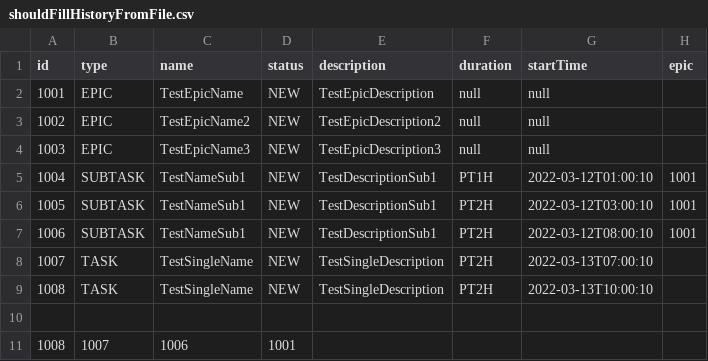
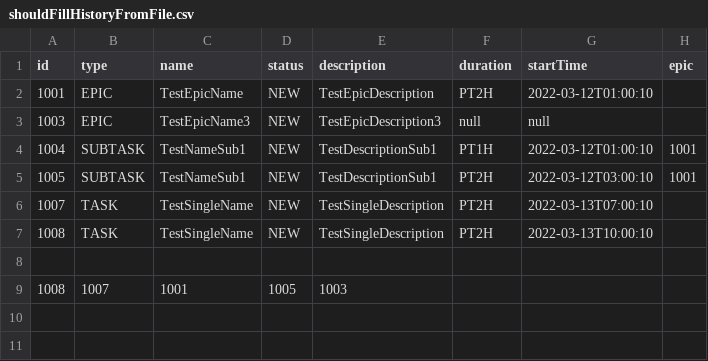
Before and after one commit to Bolohonov/TASK-TRACKER, a CSV file: resources/shouldFillHistoryFromFile.csv, drawn as a sheet.

```diff
--- a/resources/shouldFillHistoryFromFile.csv
+++ b/resources/shouldFillHistoryFromFile.csv
@@ -1,4 +1,3 @@
 id,type,name,status,description,duration,startTime,epic
-1001,EPIC,TestEpicName,NEW,TestEpicDescription,null,null,
-1002,EPIC,TestEpicName2,NEW,TestEpicDescription2,null,null,
+1001,EPIC,TestEpicName,NEW,TestEpicDescription,PT2H,2022-03-12T01:00:10,
 1003,EPIC,TestEpicName3,NEW,TestEpicDescription3,null,null,
@@ -6,3 +5,2 @@ id,type,name,status,description,duration,startTime,epic
 1005,SUBTASK,TestNameSub1,NEW,TestDescriptionSub1,PT2H,2022-03-12T03:00:10,1001
-1006,SUBTASK,TestNameSub1,NEW,TestDescriptionSub1,PT2H,2022-03-12T08:00:10,1001
 1007,TASK,TestSingleName,NEW,TestSingleDescription,PT2H,2022-03-13T07:00:10,
@@ -10,2 +8,2 @@ id,type,name,status,description,duration,startTime,epic
 
-1008,1007,1006,1001
+1008,1007,1001,1005,1003
```
Also changed, not shown: resources/data.csv, 7 other files.
